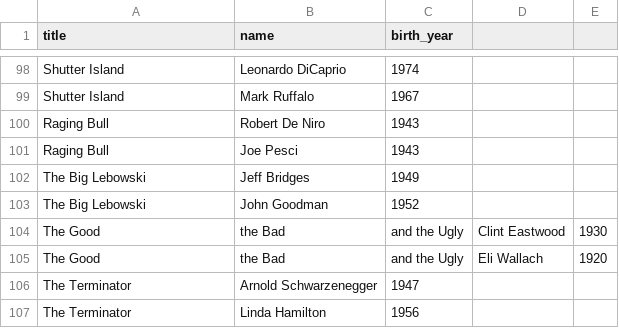
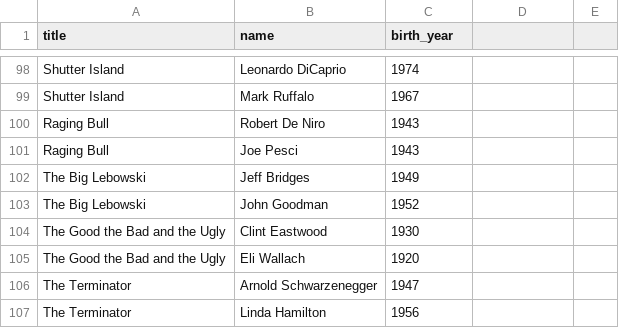
Before and after one commit to abv-ps/HillelPythonHomework, a CSV file: hw_10/actors.csv, drawn as a sheet; only a part is shown, gaps mark what is left out; removed rows and columns are numbered as before the commit, all else as after; the diff names each change by its address in the sheet, - before the commit and + after, or states it on an @@ line.

```diff
--- a/hw_10/actors.csv
+++ b/hw_10/actors.csv
-row 104: The Good | the Bad | and the Ugly | Clint Eastwood | 1930
-row 105: The Good | the Bad | and the Ugly | Eli Wallach | 1920
+row 104: The Good the Bad and the Ugly | Clint Eastwood | 1930
+row 105: The Good the Bad and the Ugly | Eli Wallach | 1920
```
Also changed, not shown: 5 other files.
